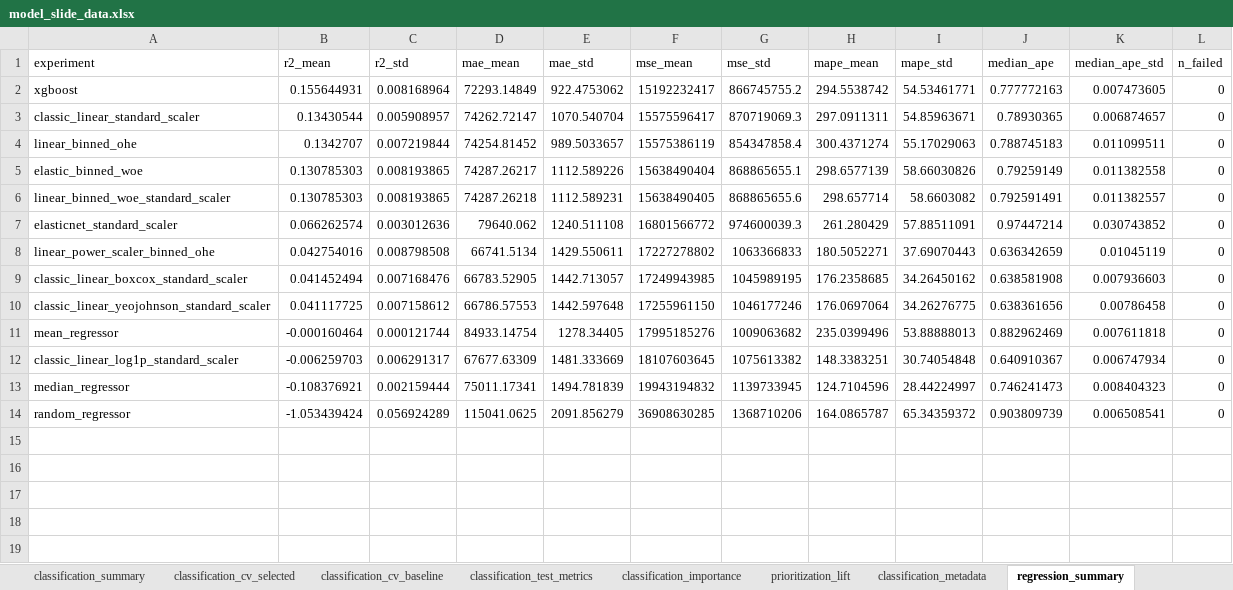
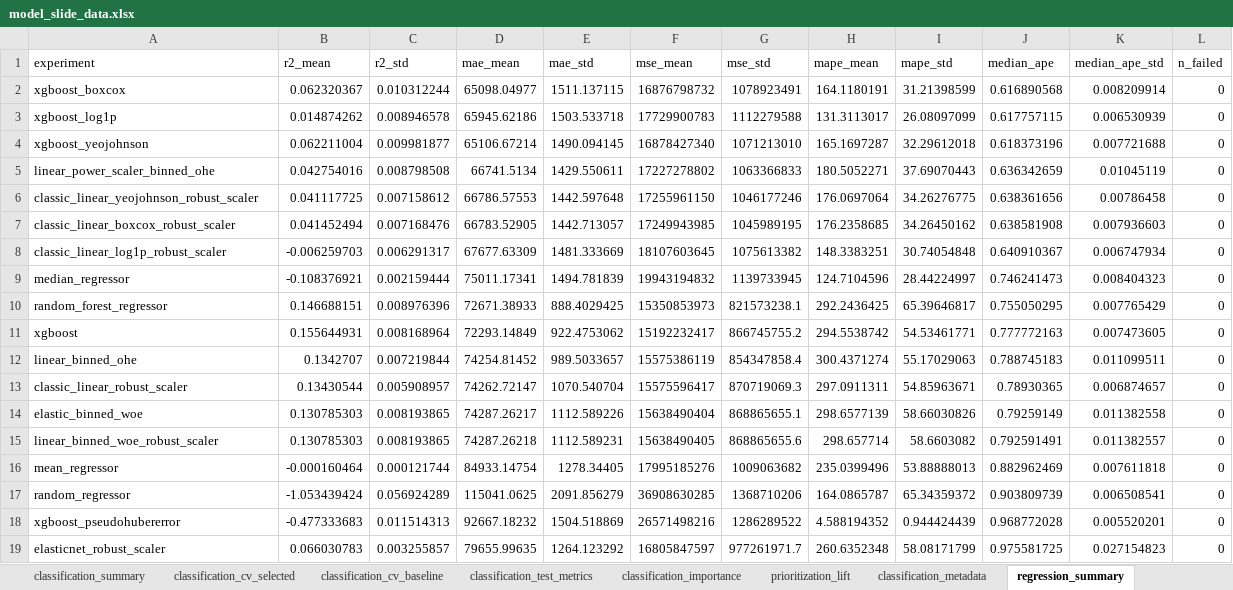
Before and after one commit to mrbungie/mib_cars_analysis, an Excel workbook: slidedeck/data/model_slide_data.xlsx, sheet regression_summary, drawn as a sheet; values as stored, in another font and other column widths than the file's, no borders; removed rows and columns are numbered as before the commit, all else as after; the diff names each change by its address in the sheet, - before the commit and + after, or states it on an @@ line.

```diff
--- a/slidedeck/data/model_slide_data.xlsx (sheet regression_summary)
+++ b/slidedeck/data/model_slide_data.xlsx (sheet regression_summary)
+row 2: xgboost_boxcox | 0.062320367 | 0.010312244 | 65098.04977 | 1511.137115 | 16876798732 | 1078923491 | 164.1180191 | 31.21398599 | 0.616890568 | 0.008209914 | 0
+row 3: xgboost_log1p | 0.014874262 | 0.008946578 | 65945.62186 | 1503.533718 | 17729900783 | 1112279588 | 131.3113017 | 26.08097099 | 0.617757115 | 0.006530939 | 0
+row 4: xgboost_yeojohnson | 0.062211004 | 0.009981877 | 65106.67214 | 1490.094145 | 16878427340 | 1071213010 | 165.1697287 | 32.29612018 | 0.618373196 | 0.007721688 | 0
@@ row 8 moved to row 5: linear_power_scaler_binned_ohe @@
+row 6: classic_linear_yeojohnson_robust_scaler | 0.041117725 | 0.007158612 | 66786.57553 | 1442.597648 | 17255961150 | 1046177246 | 176.0697064 | 34.26276775 | 0.638361656 | 0.00786458 | 0
+row 7: classic_linear_boxcox_robust_scaler | 0.041452494 | 0.007168476 | 66783.52905 | 1442.713057 | 17249943985 | 1045989195 | 176.2358685 | 34.26450162 | 0.638581908 | 0.007936603 | 0
+row 8: classic_linear_log1p_robust_scaler | -0.006259703 | 0.006291317 | 67677.63309 | 1481.333669 | 18107603645 | 1075613382 | 148.3383251 | 30.74054848 | 0.640910367 | 0.006747934 | 0
@@ row 13 moved to row 9: median_regressor @@
+row 10: random_forest_regressor | 0.146688151 | 0.008976396 | 72671.38933 | 888.4029425 | 15350853973 | 821573238.1 | 292.2436425 | 65.39646817 | 0.755050295 | 0.007765429 | 0
-row 3: classic_linear_standard_scaler | 0.13430544 | 0.005908957 | 74262.72147 | 1070.540704 | 15575596417 | 870719069.3 | 297.0911311 | 54.85963671 | 0.78930365 | 0.006874657 | 0
+row 13: classic_linear_robust_scaler | 0.13430544 | 0.005908957 | 74262.72147 | 1070.540704 | 15575596417 | 870719069.3 | 297.0911311 | 54.85963671 | 0.78930365 | 0.006874657 | 0
-A15 (experiment): linear_binned_woe_standard_scaler
+A15 (experiment): linear_binned_woe_robust_scaler
-row 7: elasticnet_standard_scaler | 0.066262574 | 0.003012636 | 79640.062 | 1240.511108 | 16801566772 | 974600039.3 | 261.280429 | 57.88511091 | 0.97447214 | 0.030743852 | 0
-row 9: classic_linear_boxcox_standard_scaler | 0.041452494 | 0.007168476 | 66783.52905 | 1442.713057 | 17249943985 | 1045989195 | 176.2358685 | 34.26450162 | 0.638581908 | 0.007936603 | 0
-row 10: classic_linear_yeojohnson_standard_scaler | 0.041117725 | 0.007158612 | 66786.57553 | 1442.597648 | 17255961150 | 1046177246 | 176.0697064 | 34.26276775 | 0.638361656 | 0.00786458 | 0
-row 12: classic_linear_log1p_standard_scaler | -0.006259703 | 0.006291317 | 67677.63309 | 1481.333669 | 18107603645 | 1075613382 | 148.3383251 | 30.74054848 | 0.640910367 | 0.006747934 | 0
+row 18: xgboost_pseudohubererror | -0.477333683 | 0.011514313 | 92667.18232 | 1504.518869 | 26571498216 | 1286289522 | 4.588194352 | 0.944424439 | 0.968772028 | 0.005520201 | 0
+row 19: elasticnet_robust_scaler | 0.066030783 | 0.003255857 | 79655.99635 | 1264.123292 | 16805847597 | 977261971.7 | 260.6352348 | 58.08171799 | 0.975581725 | 0.027154823 | 0
```
Also changed, not shown: sheet forecast_predictions_sample, sheet regression_importance, sheet classification_summary, sheet regression_cv_selected, sheet regression_test_metrics, sheet regression_metadata, 3 more sheets, slidedeck/data/model_metric_tables.xlsx, 11 other files.
